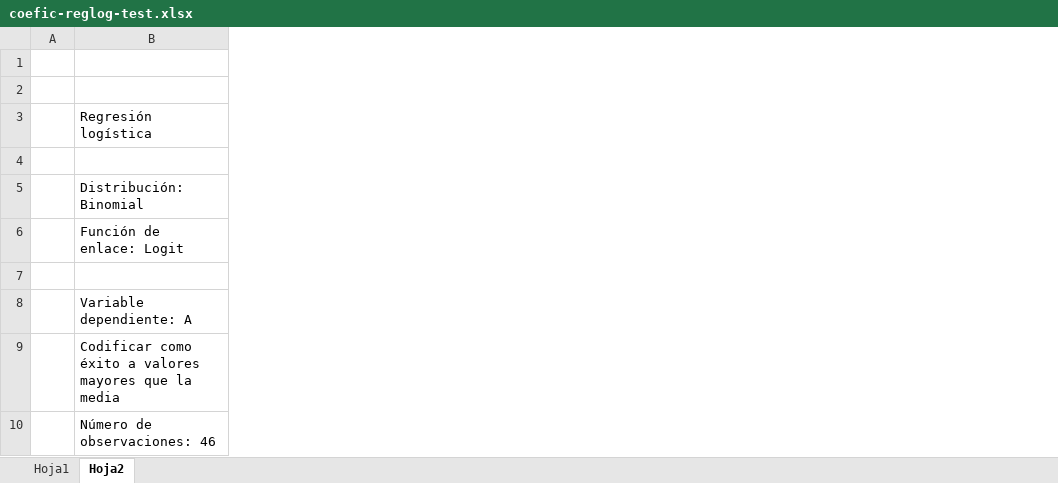
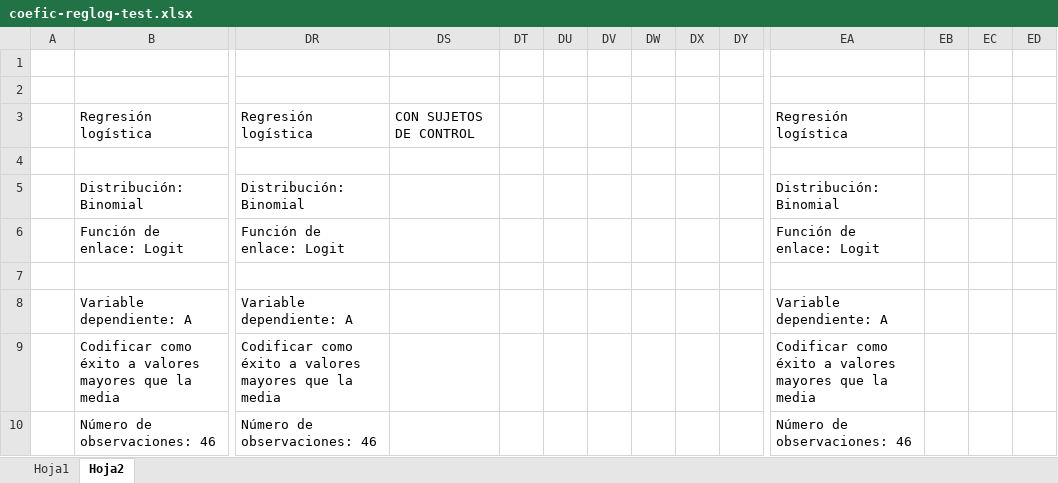
Before and after one commit to brainhack-school2023/galvan_project, an Excel workbook: data/union/End/coefic-reglog-test.xlsx, sheet Hoja2, drawn as a sheet; only a part is shown, gaps mark what is left out; values as stored, in another font and other column widths than the file's, no borders; the diff covers the shown part only; the diff names each change by its address in the sheet, - before the commit and + after, or states it on an @@ line.

```diff
--- a/data/union/End/coefic-reglog-test.xlsx (sheet Hoja2)
+++ b/data/union/End/coefic-reglog-test.xlsx (sheet Hoja2)
+column DR, rows 3-10: Regresión logística |  | Distribución: Binomial | Función de enlace: Logit |  | Variable dependiente: A | Codificar como éxito a valores mayores que la media | Número de observaciones: 46
+column DS, row 3: CON SUJETOS DE CONTROL
+column DT, empty
+column DU, empty
+column DV, empty
+column DW, empty
+column DX, empty
+column DY, empty
+column EA, rows 3-10: Regresión logística |  | Distribución: Binomial | Función de enlace: Logit |  | Variable dependiente: A | Codificar como éxito a valores mayores que la media | Número de observaciones: 46
+column EB, empty
+column EC, empty
+column ED, empty
```
Also changed, not shown: 6 added columns and 40 edited cells elsewhere in this sheet, 2 other files.
